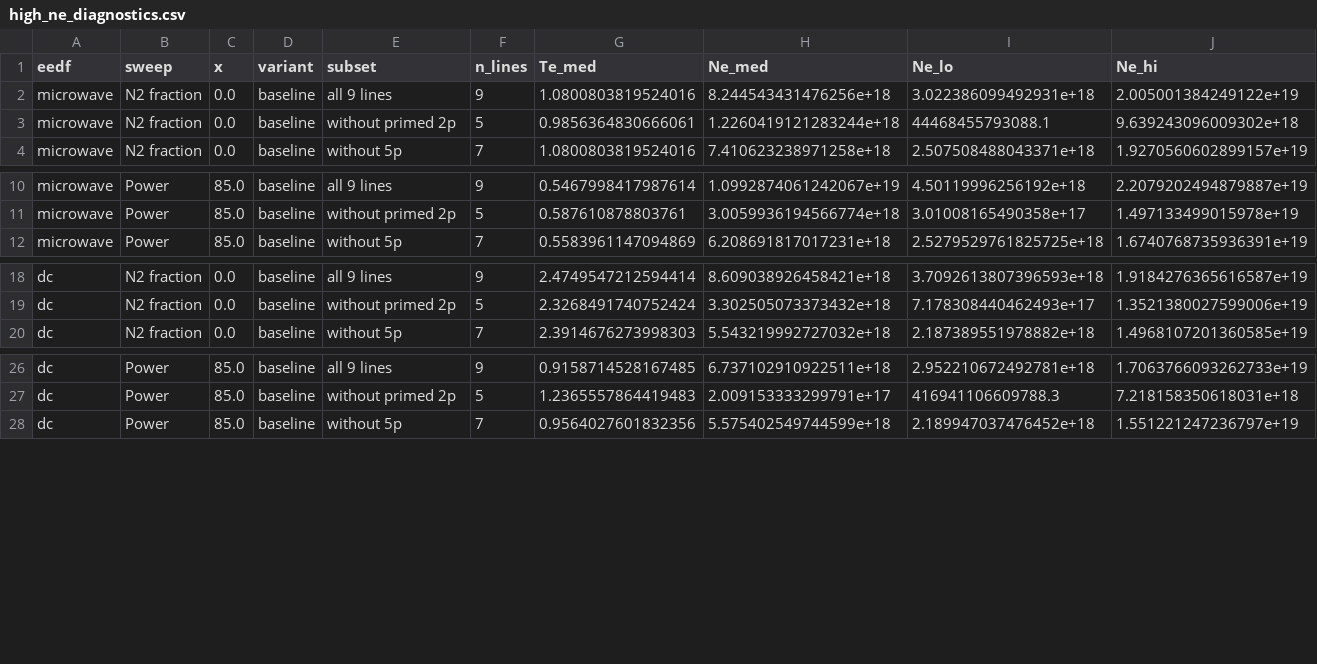
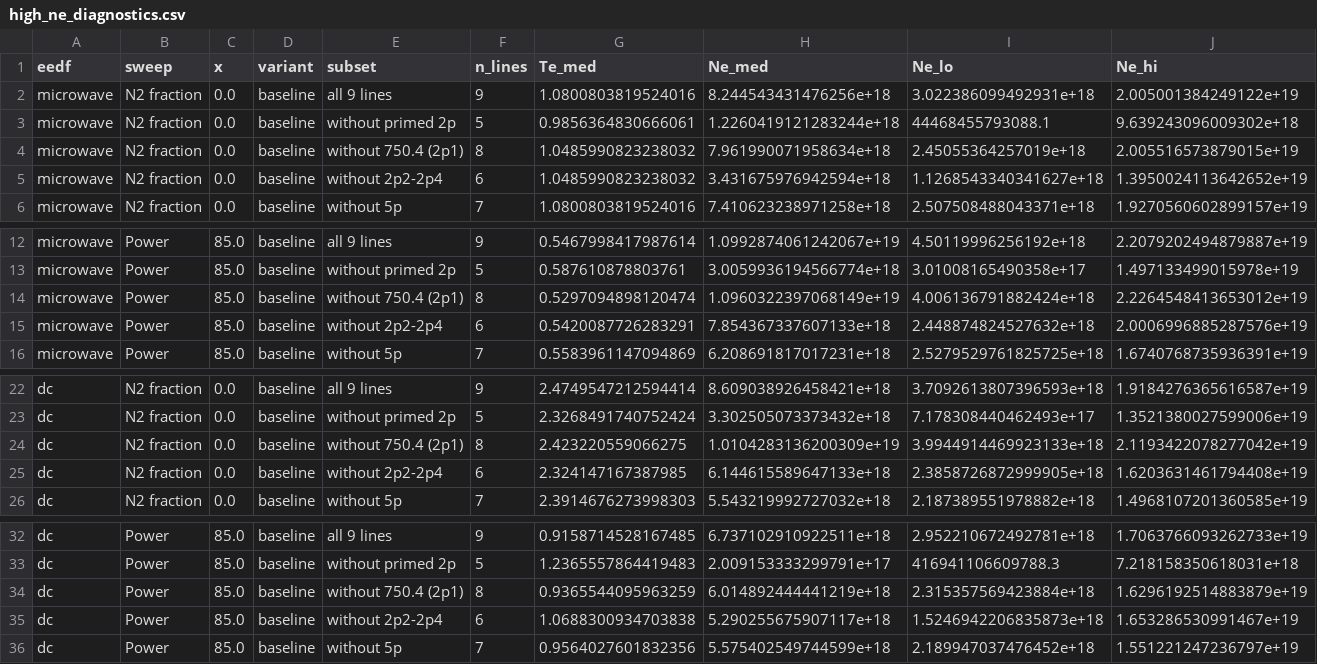
Before and after one commit to duncantrosan/ArgonCrModel, a CSV file: Experimental_Data/Results/2026-10-04_BSR_4s_cross_sections/high_ne_diagnostics.csv, drawn as a sheet; only a part is shown, gaps mark what is left out; rows hold the shown columns only; the diff names each change by its address in the sheet, - before the commit and + after, or states it on an @@ line.

```diff
--- a/Experimental_Data/Results/2026-10-04_BSR_4s_cross_sections/high_ne_diagnostics.csv
+++ b/Experimental_Data/Results/2026-10-04_BSR_4s_cross_sections/high_ne_diagnostics.csv
+row 4: microwave | N2 fraction | 0.0 | baseline | without 750.4 (2p1) | 8 | 1.0485990823238032 | 7.961990071958634e+18 | 2.45055364257019e+18 | 2.005516573879015e+19
+row 5: microwave | N2 fraction | 0.0 | baseline | without 2p2-2p4 | 6 | 1.0485990823238032 | 3.431675976942594e+18 | 1.1268543340341627e+18 | 1.3950024113642652e+19
+row 14: microwave | Power | 85.0 | baseline | without 750.4 (2p1) | 8 | 0.5297094898120474 | 1.0960322397068149e+19 | 4.006136791882424e+18 | 2.2264548413653012e+19
+row 15: microwave | Power | 85.0 | baseline | without 2p2-2p4 | 6 | 0.5420087726283291 | 7.854367337607133e+18 | 2.448874824527632e+18 | 2.0006996885287576e+19
+row 24: dc | N2 fraction | 0.0 | baseline | without 750.4 (2p1) | 8 | 2.423220559066275 | 1.0104283136200309e+19 | 3.9944914469923133e+18 | 2.1193422078277042e+19
+row 25: dc | N2 fraction | 0.0 | baseline | without 2p2-2p4 | 6 | 2.324147167387985 | 6.144615589647133e+18 | 2.3858726872999905e+18 | 1.6203631461794408e+19
+row 34: dc | Power | 85.0 | baseline | without 750.4 (2p1) | 8 | 0.9365544095963259 | 6.014892444441219e+18 | 2.315357569423884e+18 | 1.6296192514883879e+19
+row 35: dc | Power | 85.0 | baseline | without 2p2-2p4 | 6 | 1.0688300934703838 | 5.290255675907117e+18 | 1.5246942206835873e+18 | 1.653286530991467e+19
```
Also changed, not shown: 4 other files.
